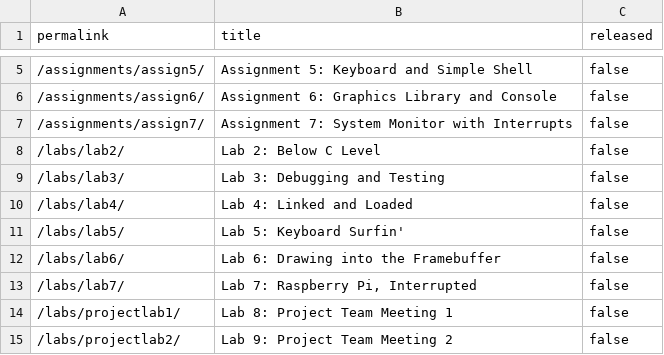
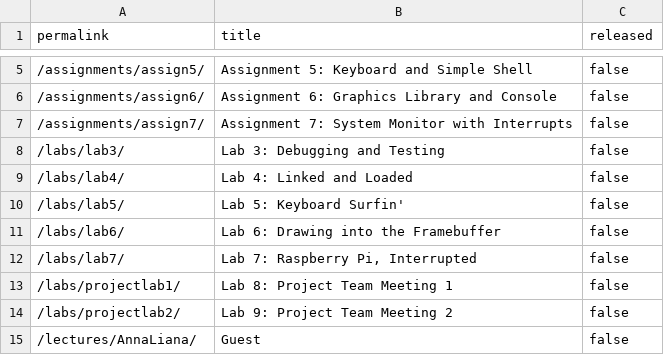
Before and after one commit to stevenstmai/cs107e.github.io, a CSV file: _data/unreleased.csv, drawn as a sheet; only a part is shown, gaps mark what is left out; the shorter side is filled out with more unchanged rows.

Commit message:
released lab2 commit 1a61c941a5043a738daec00524ccbd0dbc984b64 Author: Chris Gregg <tofergregg@gmail.com> Date:   Mon Oct 10 12:40:02 2022 -0700
    released lab2

```diff
--- a/_data/unreleased.csv
+++ b/_data/unreleased.csv
@@ -7,3 +7,2 @@ permalink,title,released
 "/assignments/assign7/","Assignment 7: System Monitor with Interrupts",false
-"/labs/lab2/","Lab 2: Below C Level",false
 "/labs/lab3/","Lab 3: Debugging and Testing",false
```
Also changed, not shown: 24 other files.
